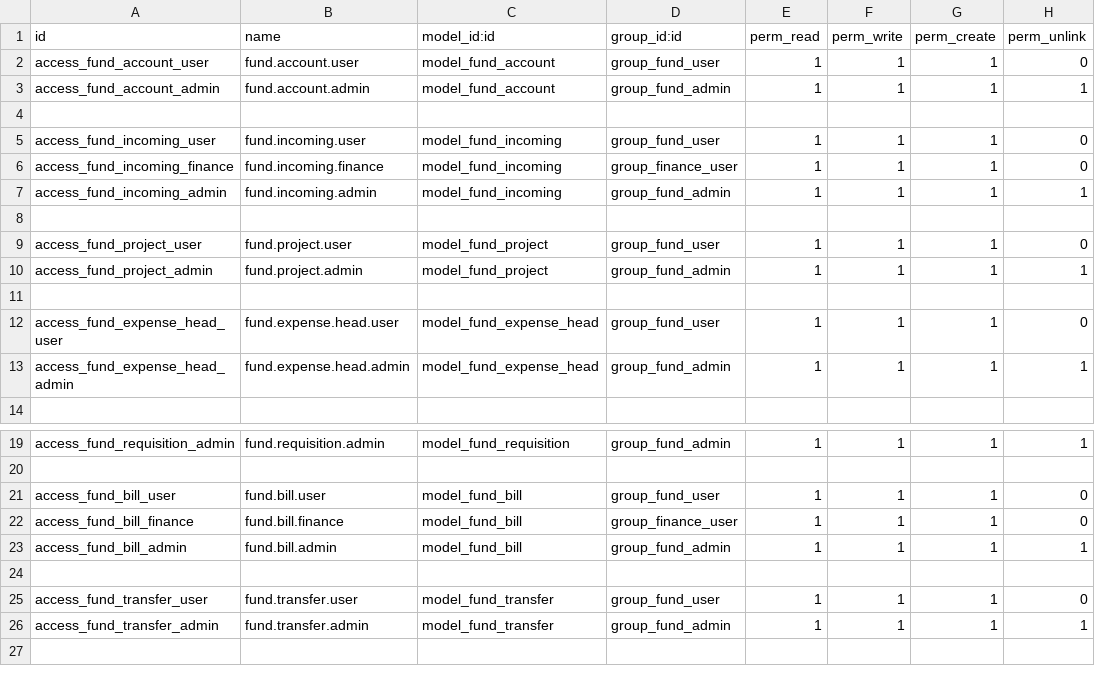
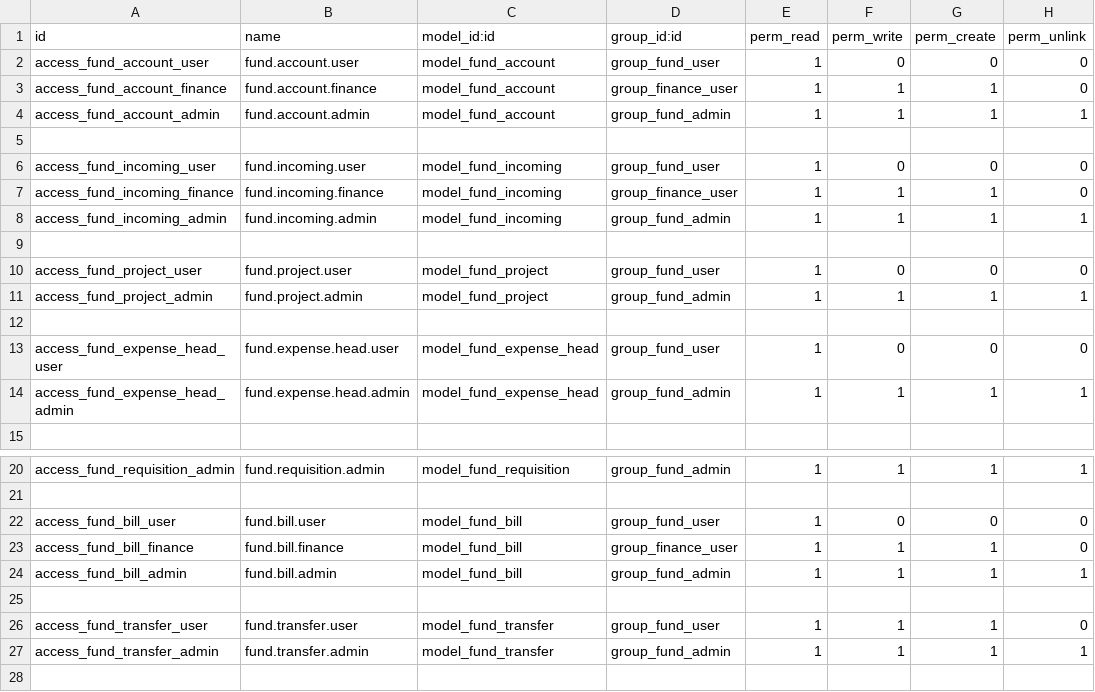
Before and after one commit to bibek-totol/Odoo-Fund-Management-Module, a CSV file: addons/nn_fund_management/security/ir.model.access.csv, drawn as a sheet; only a part is shown, gaps mark what is left out.

Commit message:
Completed Fund Management Model

```diff
--- a/addons/nn_fund_management/security/ir.model.access.csv
+++ b/addons/nn_fund_management/security/ir.model.access.csv
@@ -1,6 +1,7 @@
 id,name,model_id:id,group_id:id,perm_read,perm_write,perm_create,perm_unlink
-access_fund_account_user,fund.account.user,model_fund_account,group_fund_user,1,1,1,0
+access_fund_account_user,fund.account.user,model_fund_account,group_fund_user,1,0,0,0
+access_fund_account_finance,fund.account.finance,model_fund_account,group_finance_user,1,1,1,0
 access_fund_account_admin,fund.account.admin,model_fund_account,group_fund_admin,1,1,1,1
 
-access_fund_incoming_user,fund.incoming.user,model_fund_incoming,group_fund_user,1,1,1,0
+access_fund_incoming_user,fund.incoming.user,model_fund_incoming,group_fund_user,1,0,0,0
 access_fund_incoming_finance,fund.incoming.finance,model_fund_incoming,group_finance_user,1,1,1,0
@@ -8,6 +9,6 @@ access_fund_incoming_admin,fund.incoming.admin,model_fund_incoming,group_fund_ad
 
-access_fund_project_user,fund.project.user,model_fund_project,group_fund_user,1,1,1,0
+access_fund_project_user,fund.project.user,model_fund_project,group_fund_user,1,0,0,0
 access_fund_project_admin,fund.project.admin,model_fund_project,group_fund_admin,1,1,1,1
 
-access_fund_expense_head_user,fund.expense.head.user,model_fund_expense_head,group_fund_user,1,1,1,0
+access_fund_expense_head_user,fund.expense.head.user,model_fund_expense_head,group_fund_user,1,0,0,0
 access_fund_expense_head_admin,fund.expense.head.admin,model_fund_expense_head,group_fund_admin,1,1,1,1
@@ -20,3 +21,3 @@ access_fund_requisition_admin,fund.requisition.admin,model_fund_requisition,grou
 
-access_fund_bill_user,fund.bill.user,model_fund_bill,group_fund_user,1,1,1,0
+access_fund_bill_user,fund.bill.user,model_fund_bill,group_fund_user,1,0,0,0
 access_fund_bill_finance,fund.bill.finance,model_fund_bill,group_finance_user,1,1,1,0
```
Also changed, not shown: 26 other files.
